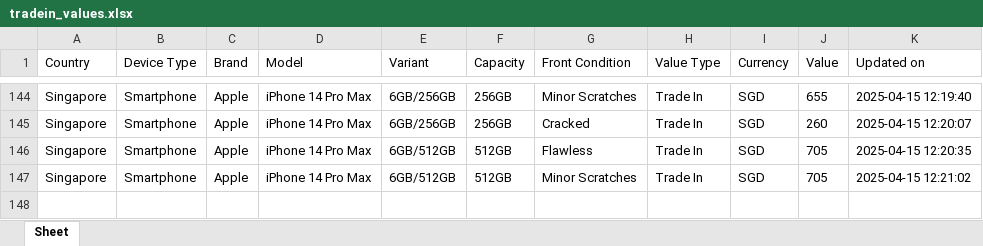
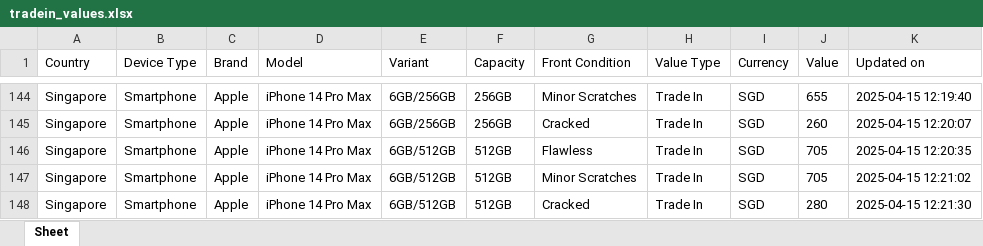
Before and after one commit to Ashutoshmitra/TradeBot, an Excel workbook: tradein_values.xlsx, sheet Sheet, drawn as a sheet; only a part is shown, gaps mark what is left out; values as stored, in another font and other column widths than the file's, no borders; the diff names each change by its address in the sheet, - before the commit and + after, or states it on an @@ line.

```diff
--- a/tradein_values.xlsx (sheet Sheet)
+++ b/tradein_values.xlsx (sheet Sheet)
+row 148: Singapore | Smartphone | Apple | iPhone 14 Pro Max | 6GB/512GB | 512GB | Cracked | Trade In | SGD | 280 | 2025-04-15 12:21:30
```
